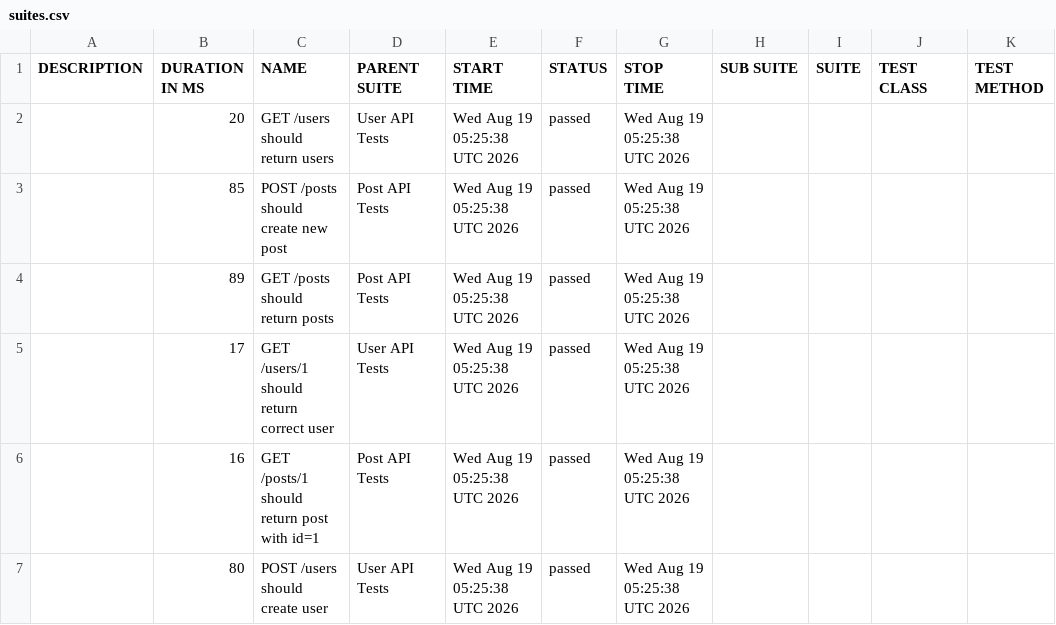
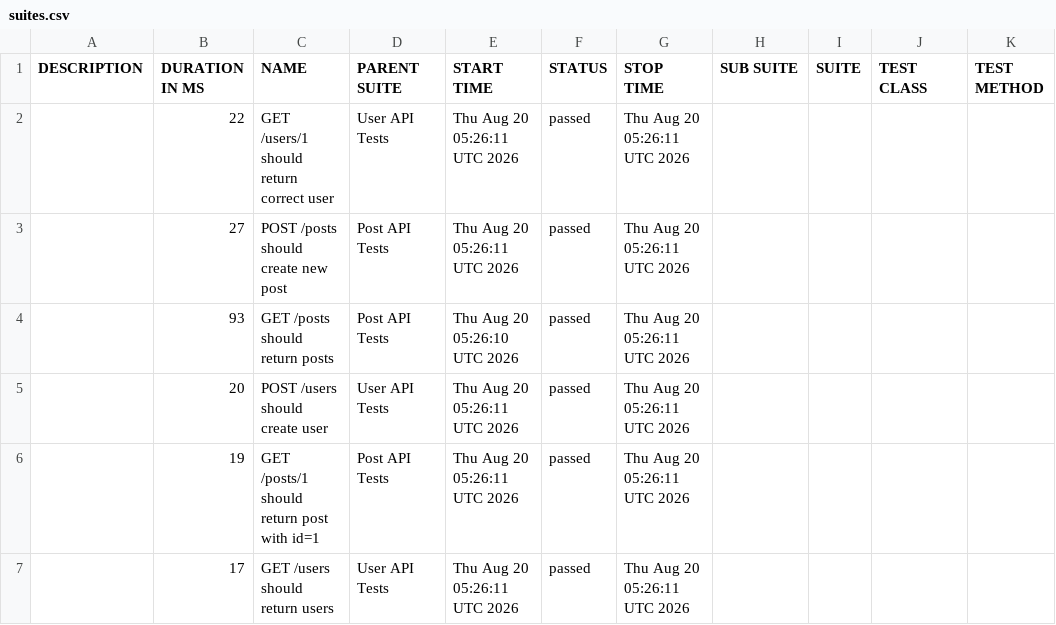
Before and after one commit to AnhAutomationTester/API_Automation_Mocha, a CSV file: data/suites.csv, drawn as a sheet.

```diff
--- a/data/suites.csv
+++ b/data/suites.csv
@@ -1,7 +1,7 @@
 "DESCRIPTION","DURATION IN MS","NAME","PARENT SUITE","START TIME","STATUS","STOP TIME","SUB SUITE","SUITE","TEST CLASS","TEST METHOD"
-"","20","GET /users should return users","User API Tests","Wed Aug 19 05:25:38 UTC 2026","passed","Wed Aug 19 05:25:38 UTC 2026","","","",""
-"","85","POST /posts should create new post","Post API Tests","Wed Aug 19 05:25:38 UTC 2026","passed","Wed Aug 19 05:25:38 UTC 2026","","","",""
-"","89","GET /posts should return posts","Post API Tests","Wed Aug 19 05:25:38 UTC 2026","passed","Wed Aug 19 05:25:38 UTC 2026","","","",""
-"","17","GET /users/1 should return correct user","User API Tests","Wed Aug 19 05:25:38 UTC 2026","passed","Wed Aug 19 05:25:38 UTC 2026","","","",""
-"","16","GET /posts/1 should return post with id=1","Post API Tests","Wed Aug 19 05:25:38 UTC 2026","passed","Wed Aug 19 05:25:38 UTC 2026","","","",""
-"","80","POST /users should create user","User API Tests","Wed Aug 19 05:25:38 UTC 2026","passed","Wed Aug 19 05:25:38 UTC 2026","","","",""
+"","22","GET /users/1 should return correct user","User API Tests","Thu Aug 20 05:26:11 UTC 2026","passed","Thu Aug 20 05:26:11 UTC 2026","","","",""
+"","27","POST /posts should create new post","Post API Tests","Thu Aug 20 05:26:11 UTC 2026","passed","Thu Aug 20 05:26:11 UTC 2026","","","",""
+"","93","GET /posts should return posts","Post API Tests","Thu Aug 20 05:26:10 UTC 2026","passed","Thu Aug 20 05:26:11 UTC 2026","","","",""
+"","20","POST /users should create user","User API Tests","Thu Aug 20 05:26:11 UTC 2026","passed","Thu Aug 20 05:26:11 UTC 2026","","","",""
+"","19","GET /posts/1 should return post with id=1","Post API Tests","Thu Aug 20 05:26:11 UTC 2026","passed","Thu Aug 20 05:26:11 UTC 2026","","","",""
+"","17","GET /users should return users","User API Tests","Thu Aug 20 05:26:11 UTC 2026","passed","Thu Aug 20 05:26:11 UTC 2026","","","",""
```
Also changed, not shown: 50 other files.
